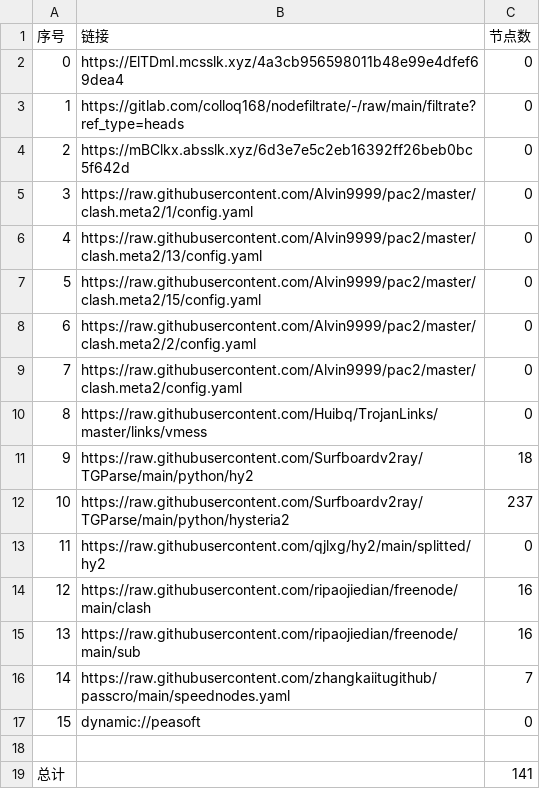
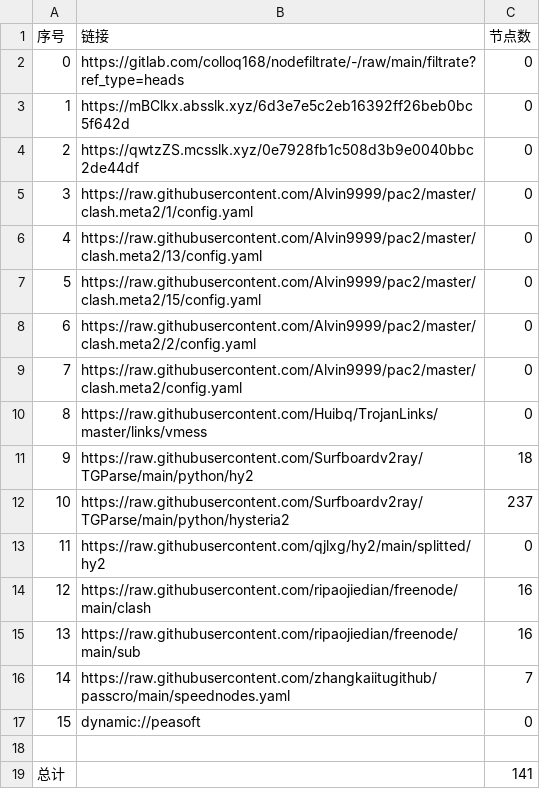
Before and after one commit to wenma77/AutoMergePublicNodes, a CSV file: list_result.csv, drawn as a sheet.

```diff
--- a/list_result.csv
+++ b/list_result.csv
@@ -1,5 +1,5 @@
 序号,链接,节点数
-0,https://ElTDmI.mcsslk.xyz/4a3cb956598011b48e99e4dfef69dea4,0
-1,https://gitlab.com/colloq168/nodefiltrate/-/raw/main/filtrate?ref_type=heads,0
-2,https://mBClkx.absslk.xyz/6d3e7e5c2eb16392ff26beb0bc5f642d,0
+0,https://gitlab.com/colloq168/nodefiltrate/-/raw/main/filtrate?ref_type=heads,0
+1,https://mBClkx.absslk.xyz/6d3e7e5c2eb16392ff26beb0bc5f642d,0
+2,https://qwtzZS.mcsslk.xyz/0e7928fb1c508d3b9e0040bbc2de44df,0
 3,https://raw.githubusercontent.com/Alvin9999/pac2/master/clash.meta2/1/config.yaml,0
```
Also changed, not shown: 3 other files.
